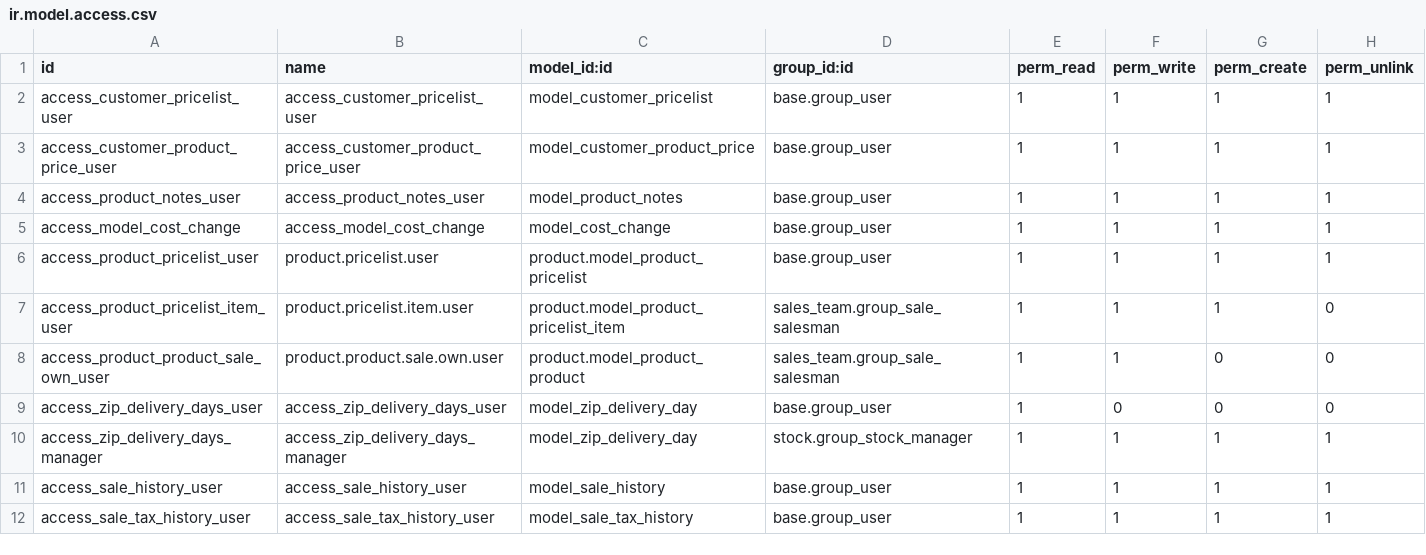
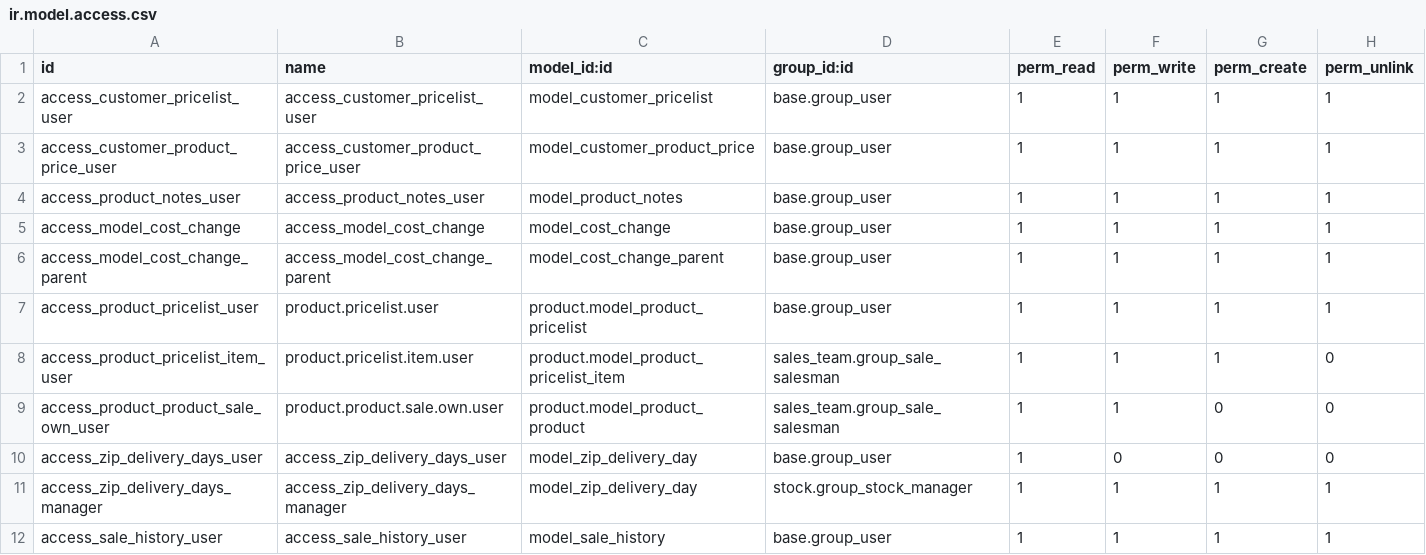
Before and after one commit to PricePaper/odoo-custom-v15, a CSV file: price_paper/security/ir.model.access.csv, drawn as a sheet; only a part is shown; the shorter side is filled out with more unchanged rows; the diff names each change by its address in the sheet, - before the commit and + after, or states it on an @@ line.

Commit message:
cost change cron changes

```diff
--- a/price_paper/security/ir.model.access.csv
+++ b/price_paper/security/ir.model.access.csv
+row 6: access_model_cost_change_parent | access_model_cost_change_parent | model_cost_change_parent | base.group_user | 1 | 1 | 1 | 1
```
Also changed, not shown: 3 other files.
